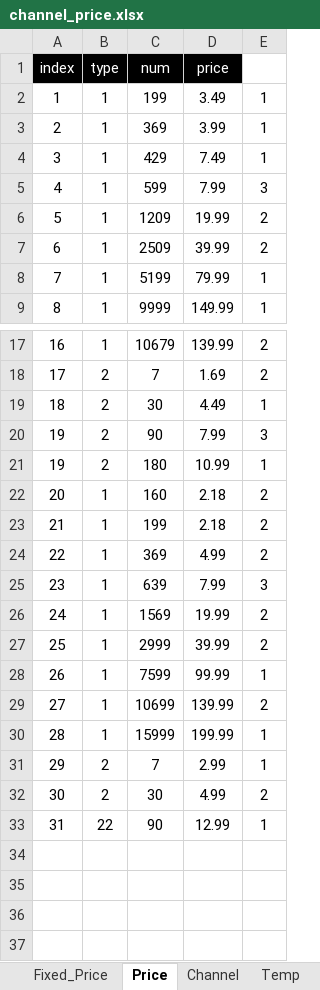
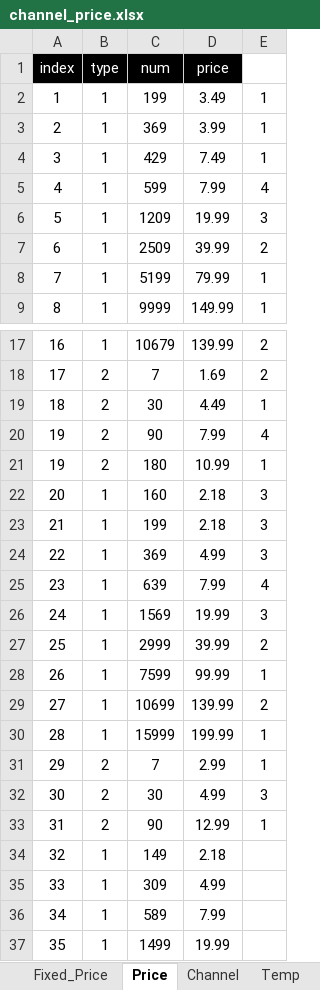
Before and after one commit to dash-lee/Order, an Excel workbook: Create_order/Excel Source/channel_price.xlsx, sheet Price, drawn as a sheet; only a part is shown, gaps mark what is left out; values as stored, in another font and other column widths than the file's, no borders; the diff names each change by its address in the sheet, - before the commit and + after, or states it on an @@ line.

```diff
--- a/Create_order/Excel Source/channel_price.xlsx (sheet Price)
+++ b/Create_order/Excel Source/channel_price.xlsx (sheet Price)
-E5: 3
+E5: 4
-E6: 2
+E6: 3
-E20: 3
+E20: 4
-E22:E24: 2
+E22:E24: 3
-E25: 3
+E25: 4
-E26: 2
+E26: 3
-E32: 2
+E32: 3
-B33 (type): 22
+B33 (type): 2
+row 34: 32 | 1 | 149 | 2.18
+row 35: 33 | 1 | 309 | 4.99
+row 36: 34 | 1 | 589 | 7.99
+row 37: 35 | 1 | 1499 | 19.99
```
Also changed, not shown: sheet Fixed_Price, hidden cells.
